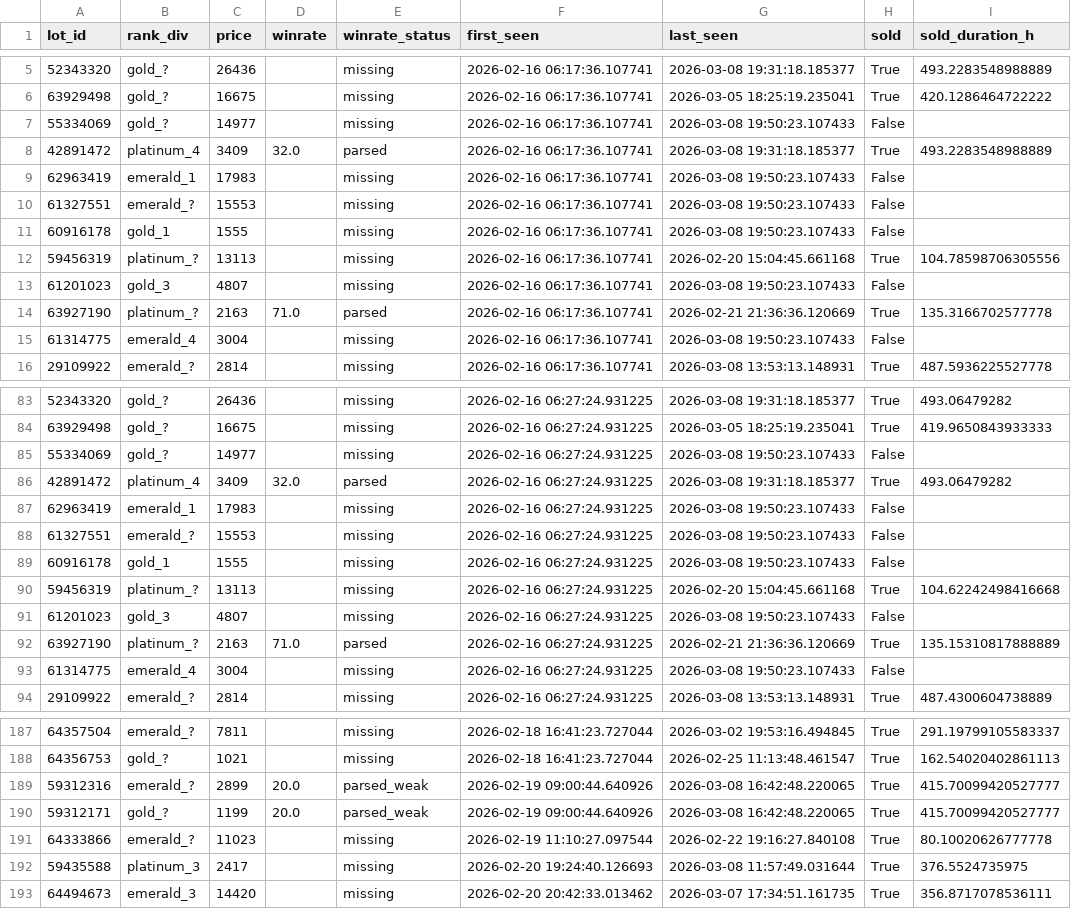
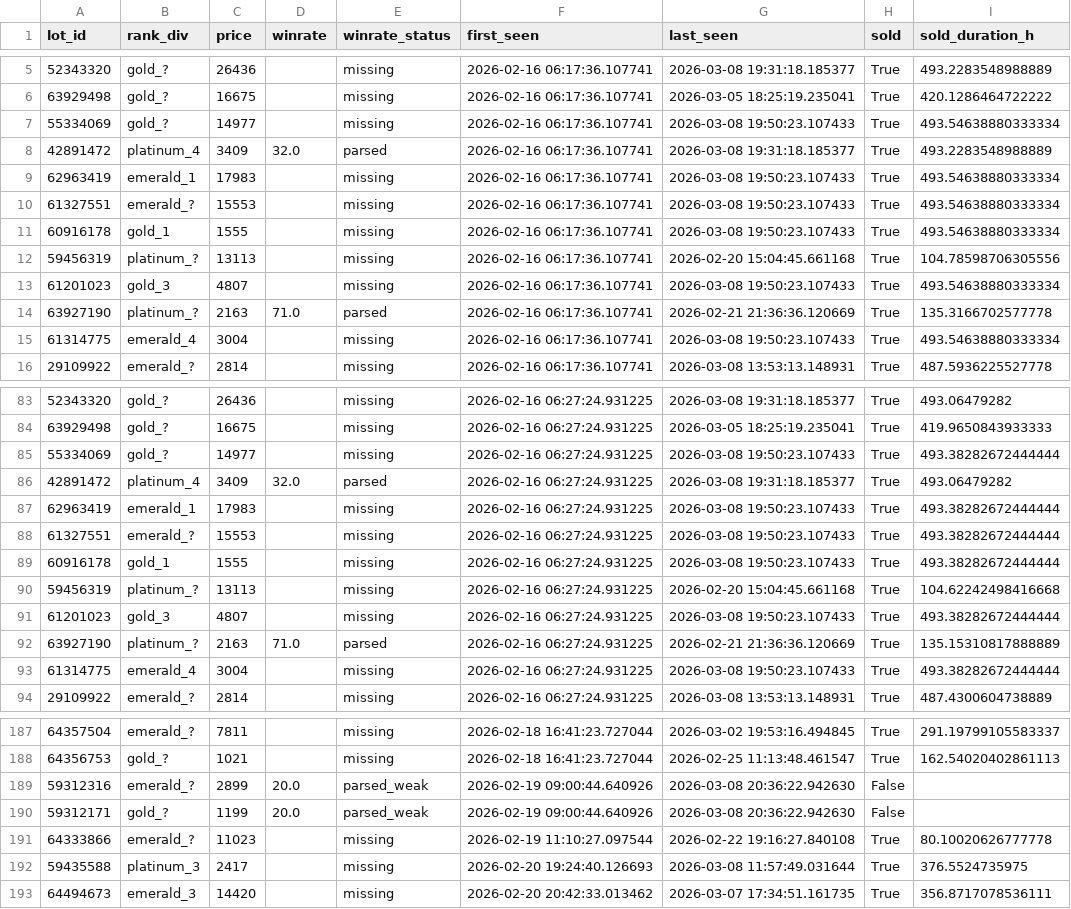
Before and after one commit to bel1k66/funpay-tracker, a CSV file: lot_lifecycle.csv, drawn as a sheet; only a part is shown, gaps mark what is left out; the diff covers the shown part only.

```diff
--- a/lot_lifecycle.csv
+++ b/lot_lifecycle.csv
@@ -6,11 +6,11 @@ lot_id,rank_div,price,winrate,winrate_status,first_seen,last_seen,sold,sold_dura
 63929498,gold_?,16675,,missing,2026-02-16 06:17:36.107741,2026-03-05 18:25:19.235041,True,420.1286464722222
-55334069,gold_?,14977,,missing,2026-02-16 06:17:36.107741,2026-03-08 19:50:23.107433,False,
+55334069,gold_?,14977,,missing,2026-02-16 06:17:36.107741,2026-03-08 19:50:23.107433,True,493.54638880333334
 42891472,platinum_4,3409,32.0,parsed,2026-02-16 06:17:36.107741,2026-03-08 19:31:18.185377,True,493.2283548988889
-62963419,emerald_1,17983,,missing,2026-02-16 06:17:36.107741,2026-03-08 19:50:23.107433,False,
-61327551,emerald_?,15553,,missing,2026-02-16 06:17:36.107741,2026-03-08 19:50:23.107433,False,
-60916178,gold_1,1555,,missing,2026-02-16 06:17:36.107741,2026-03-08 19:50:23.107433,False,
+62963419,emerald_1,17983,,missing,2026-02-16 06:17:36.107741,2026-03-08 19:50:23.107433,True,493.54638880333334
+61327551,emerald_?,15553,,missing,2026-02-16 06:17:36.107741,2026-03-08 19:50:23.107433,True,493.54638880333334
+60916178,gold_1,1555,,missing,2026-02-16 06:17:36.107741,2026-03-08 19:50:23.107433,True,493.54638880333334
 59456319,platinum_?,13113,,missing,2026-02-16 06:17:36.107741,2026-02-20 15:04:45.661168,True,104.78598706305556
-61201023,gold_3,4807,,missing,2026-02-16 06:17:36.107741,2026-03-08 19:50:23.107433,False,
+61201023,gold_3,4807,,missing,2026-02-16 06:17:36.107741,2026-03-08 19:50:23.107433,True,493.54638880333334
 63927190,platinum_?,2163,71.0,parsed,2026-02-16 06:17:36.107741,2026-02-21 21:36:36.120669,True,135.3166702577778
-61314775,emerald_4,3004,,missing,2026-02-16 06:17:36.107741,2026-03-08 19:50:23.107433,False,
+61314775,emerald_4,3004,,missing,2026-02-16 06:17:36.107741,2026-03-08 19:50:23.107433,True,493.54638880333334
 29109922,emerald_?,2814,,missing,2026-02-16 06:17:36.107741,2026-03-08 13:53:13.148931,True,487.5936225527778
@@ -84,11 +84,11 @@ lot_id,rank_div,price,winrate,winrate_status,first_seen,last_seen,sold,sold_dura
 63929498,gold_?,16675,,missing,2026-02-16 06:27:24.931225,2026-03-05 18:25:19.235041,True,419.9650843933333
-55334069,gold_?,14977,,missing,2026-02-16 06:27:24.931225,2026-03-08 19:50:23.107433,False,
+55334069,gold_?,14977,,missing,2026-02-16 06:27:24.931225,2026-03-08 19:50:23.107433,True,493.38282672444444
 42891472,platinum_4,3409,32.0,parsed,2026-02-16 06:27:24.931225,2026-03-08 19:31:18.185377,True,493.06479282
-62963419,emerald_1,17983,,missing,2026-02-16 06:27:24.931225,2026-03-08 19:50:23.107433,False,
-61327551,emerald_?,15553,,missing,2026-02-16 06:27:24.931225,2026-03-08 19:50:23.107433,False,
-60916178,gold_1,1555,,missing,2026-02-16 06:27:24.931225,2026-03-08 19:50:23.107433,False,
+62963419,emerald_1,17983,,missing,2026-02-16 06:27:24.931225,2026-03-08 19:50:23.107433,True,493.38282672444444
+61327551,emerald_?,15553,,missing,2026-02-16 06:27:24.931225,2026-03-08 19:50:23.107433,True,493.38282672444444
+60916178,gold_1,1555,,missing,2026-02-16 06:27:24.931225,2026-03-08 19:50:23.107433,True,493.38282672444444
 59456319,platinum_?,13113,,missing,2026-02-16 06:27:24.931225,2026-02-20 15:04:45.661168,True,104.62242498416668
-61201023,gold_3,4807,,missing,2026-02-16 06:27:24.931225,2026-03-08 19:50:23.107433,False,
+61201023,gold_3,4807,,missing,2026-02-16 06:27:24.931225,2026-03-08 19:50:23.107433,True,493.38282672444444
 63927190,platinum_?,2163,71.0,parsed,2026-02-16 06:27:24.931225,2026-02-21 21:36:36.120669,True,135.15310817888889
-61314775,emerald_4,3004,,missing,2026-02-16 06:27:24.931225,2026-03-08 19:50:23.107433,False,
+61314775,emerald_4,3004,,missing,2026-02-16 06:27:24.931225,2026-03-08 19:50:23.107433,True,493.38282672444444
 29109922,emerald_?,2814,,missing,2026-02-16 06:27:24.931225,2026-03-08 13:53:13.148931,True,487.4300604738889
@@ -188,4 +188,4 @@ lot_id,rank_div,price,winrate,winrate_status,first_seen,last_seen,sold,sold_dura
 64356753,gold_?,1021,,missing,2026-02-18 16:41:23.727044,2026-02-25 11:13:48.461547,True,162.54020402861113
-59312316,emerald_?,2899,20.0,parsed_weak,2026-02-19 09:00:44.640926,2026-03-08 16:42:48.220065,True,415.70099420527777
-59312171,gold_?,1199,20.0,parsed_weak,2026-02-19 09:00:44.640926,2026-03-08 16:42:48.220065,True,415.70099420527777
+59312316,emerald_?,2899,20.0,parsed_weak,2026-02-19 09:00:44.640926,2026-03-08 20:36:22.942630,False,
+59312171,gold_?,1199,20.0,parsed_weak,2026-02-19 09:00:44.640926,2026-03-08 20:36:22.942630,False,
 64333866,emerald_?,11023,,missing,2026-02-19 11:10:27.097544,2026-02-22 19:16:27.840108,True,80.10020626777778
```
Also changed, not shown: 5 edited cells elsewhere in this file.
